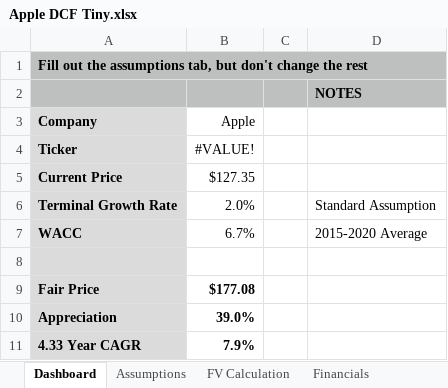
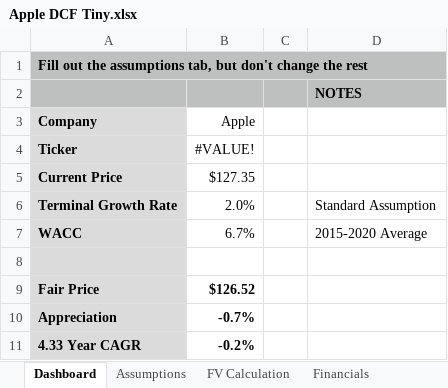
Before and after one commit to TradingPlacesResearch/AppleFCF, an Excel workbook: Apple DCF Tiny.xlsx, sheet Dashboard, drawn as a sheet; values as stored, in another font and other column widths than the file's, no borders; the diff names each change by its address in the sheet, - before the commit and + after, or states it on an @@ line.

```diff
--- a/Apple DCF Tiny.xlsx (sheet Dashboard)
+++ b/Apple DCF Tiny.xlsx (sheet Dashboard)
-B9 (Apple): $177.08
+B9 (Apple): $126.52
-B10 (Apple): 39.0%
+B10 (Apple): -0.7%
-B11 (Apple): 7.9%
+B11 (Apple): -0.2%
```
Also changed, not shown: sheet Financials, sheet FV Calculation, sheet Revenue Model, sheet FCF, hidden cells, charts or pictures.
